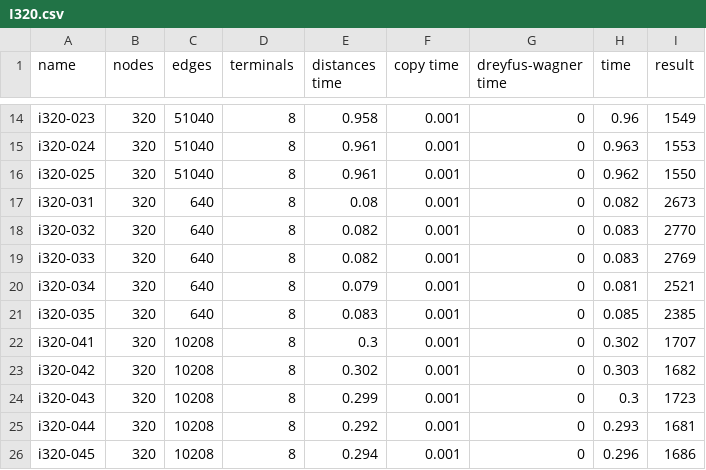
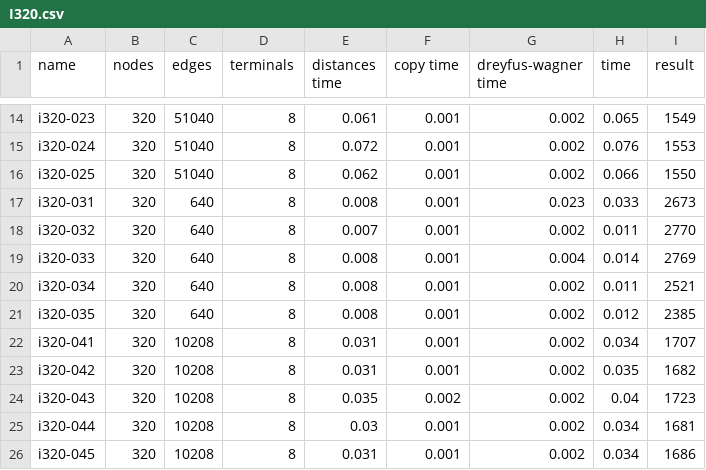
Before and after one commit to Qovaros/Steiner-Tree, a CSV file: results/gpu_results/I320.csv, drawn as a sheet; only a part is shown, gaps mark what is left out; the diff covers the shown part only; the diff names each change by its address in the sheet, - before the commit and + after, or states it on an @@ line.

```diff
--- a/results/gpu_results/I320.csv
+++ b/results/gpu_results/I320.csv
-E14 (distances time): 0.958
+E14 (distances time): 0.061
-G14:G16 (dreyfus-wagner time): 0
+G14:G16 (dreyfus-wagner time): 0.002
-H14 (time): 0.96
+H14 (time): 0.065
-E15 (distances time): 0.961
+E15 (distances time): 0.072
-H15 (time): 0.963
+H15 (time): 0.076
-E16 (distances time): 0.961
+E16 (distances time): 0.062
-H16 (time): 0.962
+H16 (time): 0.066
-E17 (distances time): 0.08
+E17 (distances time): 0.008
-G17 (dreyfus-wagner time): 0
+G17 (dreyfus-wagner time): 0.023
-H17 (time): 0.082
+H17 (time): 0.033
-E18 (distances time): 0.082
+E18 (distances time): 0.007
-G18 (dreyfus-wagner time): 0
+G18 (dreyfus-wagner time): 0.002
-H18 (time): 0.083
+H18 (time): 0.011
-E19 (distances time): 0.082
+E19 (distances time): 0.008
-G19 (dreyfus-wagner time): 0
+G19 (dreyfus-wagner time): 0.004
-H19 (time): 0.083
+H19 (time): 0.014
-E20 (distances time): 0.079
+E20 (distances time): 0.008
-G20:G26 (dreyfus-wagner time): 0
+G20:G26 (dreyfus-wagner time): 0.002
-H20 (time): 0.081
+H20 (time): 0.011
-E21 (distances time): 0.083
+E21 (distances time): 0.008
-H21 (time): 0.085
+H21 (time): 0.012
-E22 (distances time): 0.3
+E22 (distances time): 0.031
-H22 (time): 0.302
+H22 (time): 0.034
-E23 (distances time): 0.302
+E23 (distances time): 0.031
-H23 (time): 0.303
+H23 (time): 0.035
-E24 (distances time): 0.299
+E24 (distances time): 0.035
-F24 (copy time): 0.001
+F24 (copy time): 0.002
-H24 (time): 0.3
+H24 (time): 0.04
-E25 (distances time): 0.292
+E25 (distances time): 0.03
-H25 (time): 0.293
+H25 (time): 0.034
-E26 (distances time): 0.294
+E26 (distances time): 0.031
-H26 (time): 0.296
+H26 (time): 0.034
```
Also changed, not shown: 136 edited cells elsewhere in this file, results/gpu_better.csv, results/gpu_results/B.csv, 33 other files.
